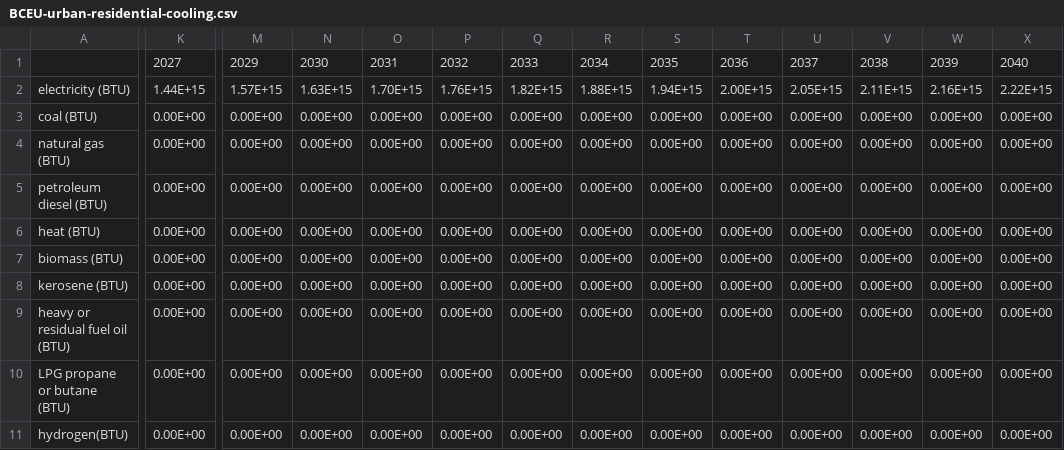
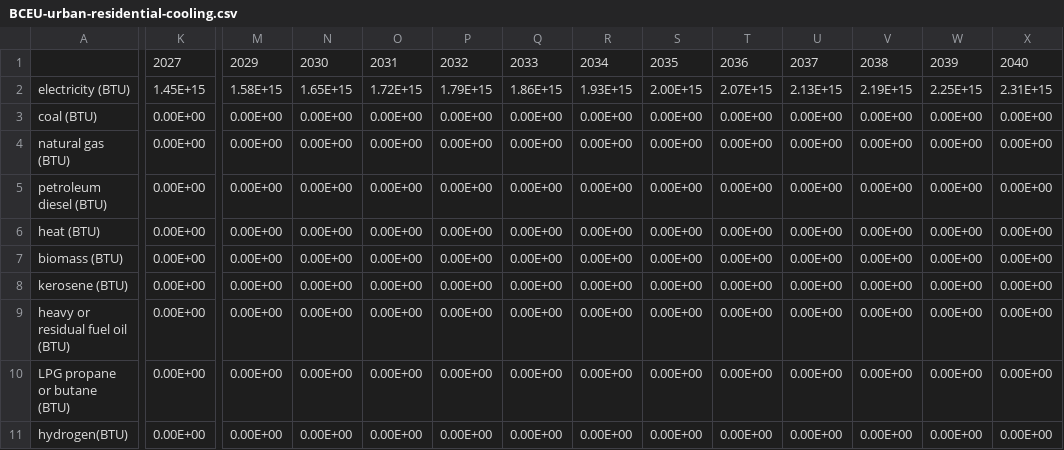
Before and after one commit to Smart-Trans/eps-china2019-smart-trans, a CSV file: InputData/bldgs/BCEU/BCEU-urban-residential-cooling.csv, drawn as a sheet; only a part is shown, gaps mark what is left out; the diff covers the shown part only; the diff names each change by its address in the sheet, - before the commit and + after, or states it on an @@ line.

Commit message:
bceu
bceu

```diff
--- a/InputData/bldgs/BCEU/BCEU-urban-residential-cooling.csv
+++ b/InputData/bldgs/BCEU/BCEU-urban-residential-cooling.csv
-K2: 1.44E+15
+K2: 1.45E+15
-M2: 1.57E+15
+M2: 1.58E+15
-N2: 1.63E+15
+N2: 1.65E+15
-O2: 1.70E+15
+O2: 1.72E+15
-P2: 1.76E+15
+P2: 1.79E+15
-Q2: 1.82E+15
+Q2: 1.86E+15
-R2: 1.88E+15
+R2: 1.93E+15
-S2: 1.94E+15
+S2: 2.00E+15
-T2: 2.00E+15
+T2: 2.07E+15
-U2: 2.05E+15
+U2: 2.13E+15
-V2: 2.11E+15
+V2: 2.19E+15
-W2: 2.16E+15
+W2: 2.25E+15
-X2: 2.22E+15
+X2: 2.31E+15
```
Also changed, not shown: 20 edited cells elsewhere in this file.
